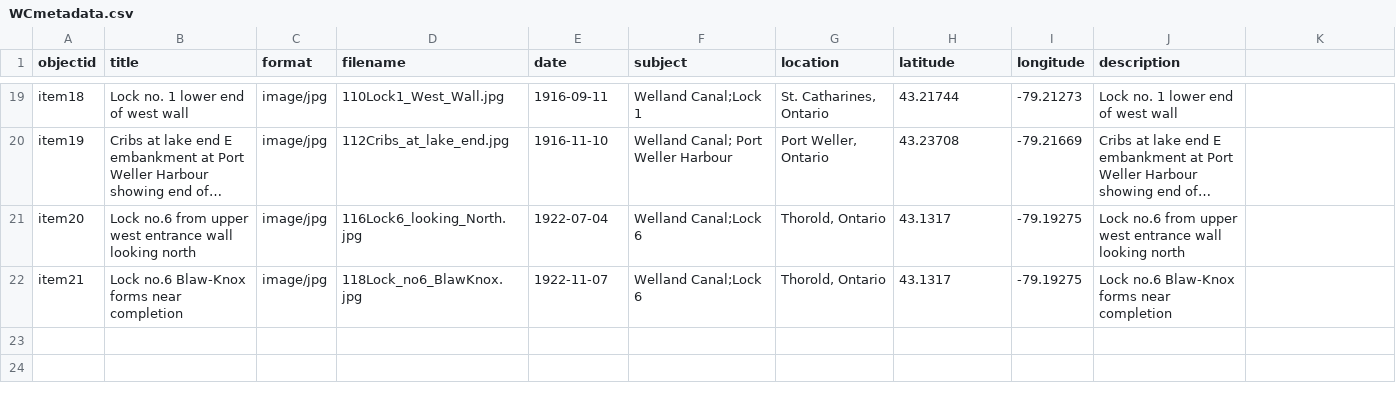
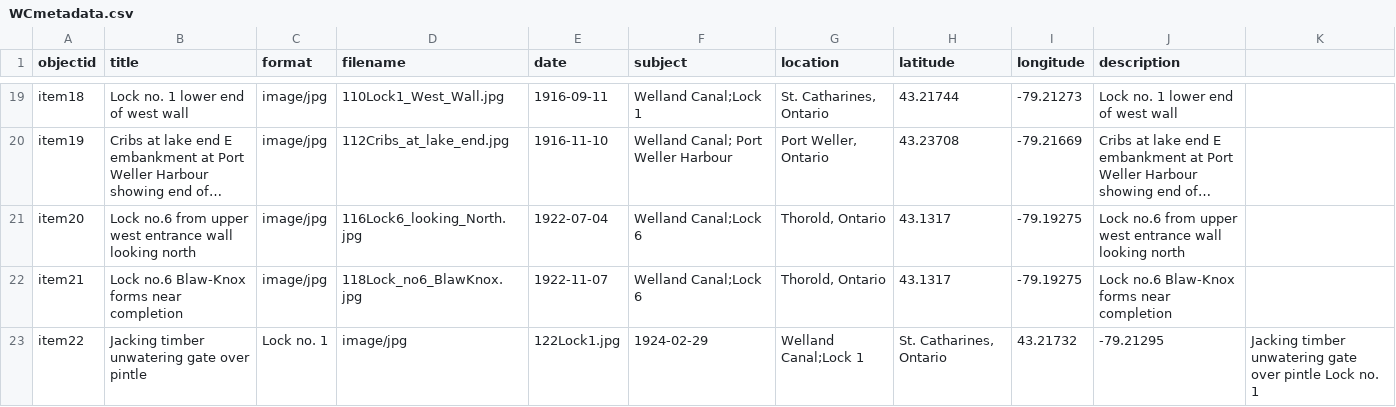
Before and after one commit to chantalcameron/Building-the-Welland-Ship-Canal, a CSV file: _data/WCmetadata.csv, drawn as a sheet; only a part is shown, gaps mark what is left out; long unchanged cells end in …; the diff names each change by its address in the sheet, - before the commit and + after, or states it on an @@ line.

Commit message:
Update WCmetadata.csv

```diff
--- a/_data/WCmetadata.csv
+++ b/_data/WCmetadata.csv
+row 23: item22 | Jacking timber unwatering gate over pintle | Lock no. 1 | image/jpg | 122Lock1.jpg | 1924-02-29 | Welland Canal;Lock 1 | St. Catharines, Ontario | 43.21732 | -79.21295 | Jacking timber unwatering gate over pintle Lock no. 1
```
